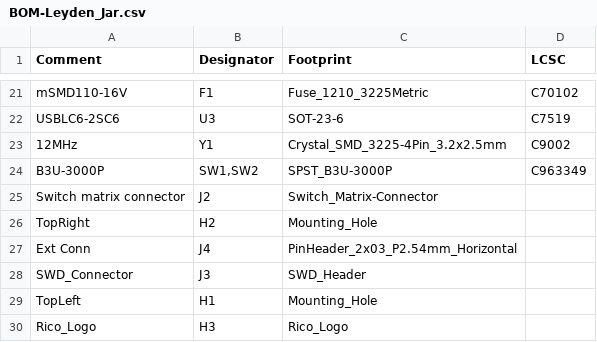
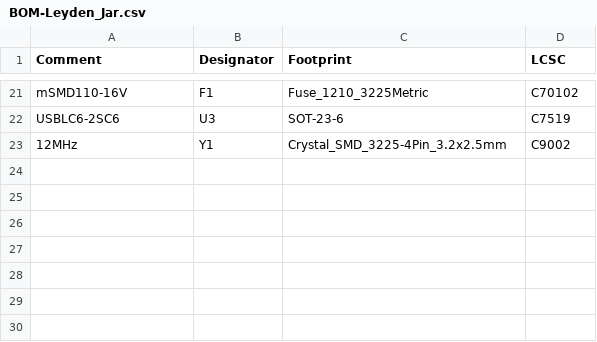
Before and after one commit to mymakercorner/Leyden_Jar, a CSV file: production_files/jlcpcb/BOM-Leyden_Jar.csv, drawn as a sheet; only a part is shown, gaps mark what is left out.

```diff
--- a/production_files/jlcpcb/BOM-Leyden_Jar.csv
+++ b/production_files/jlcpcb/BOM-Leyden_Jar.csv
@@ -23,8 +23 @@ USBLC6-2SC6,U3,SOT-23-6,C7519
 12MHz,Y1,Crystal_SMD_3225-4Pin_3.2x2.5mm,C9002
-B3U-3000P,"SW1,SW2",SPST_B3U-3000P,C963349
-Switch matrix connector,J2,Switch_Matrix-Connector,
-TopRight,H2,Mounting_Hole,
-Ext Conn,J4,PinHeader_2x03_P2.54mm_Horizontal,
-SWD_Connector,J3,SWD_Header,
-TopLeft,H1,Mounting_Hole,
-Rico_Logo,H3,Rico_Logo,
```
Also changed, not shown: production_files/jlcpcb/CPL-Leyden_Jar.csv, 10 other files.
